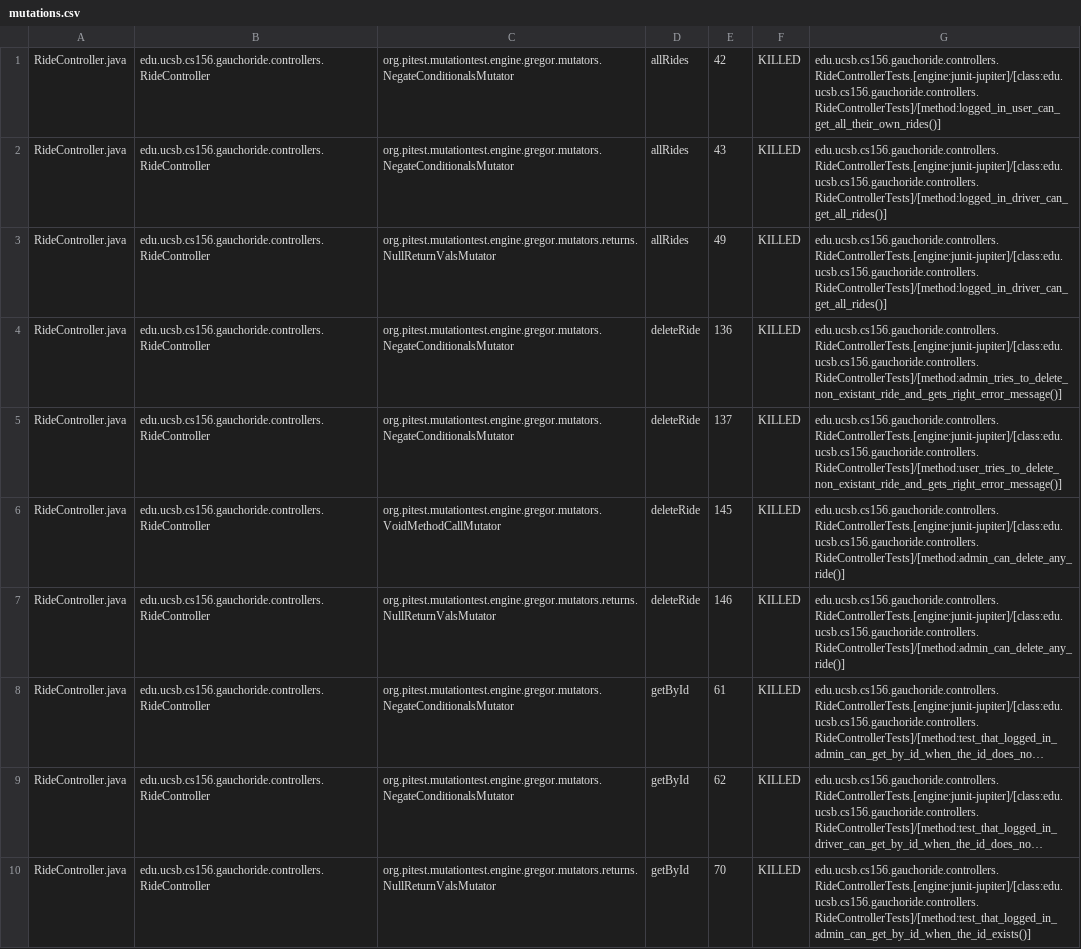
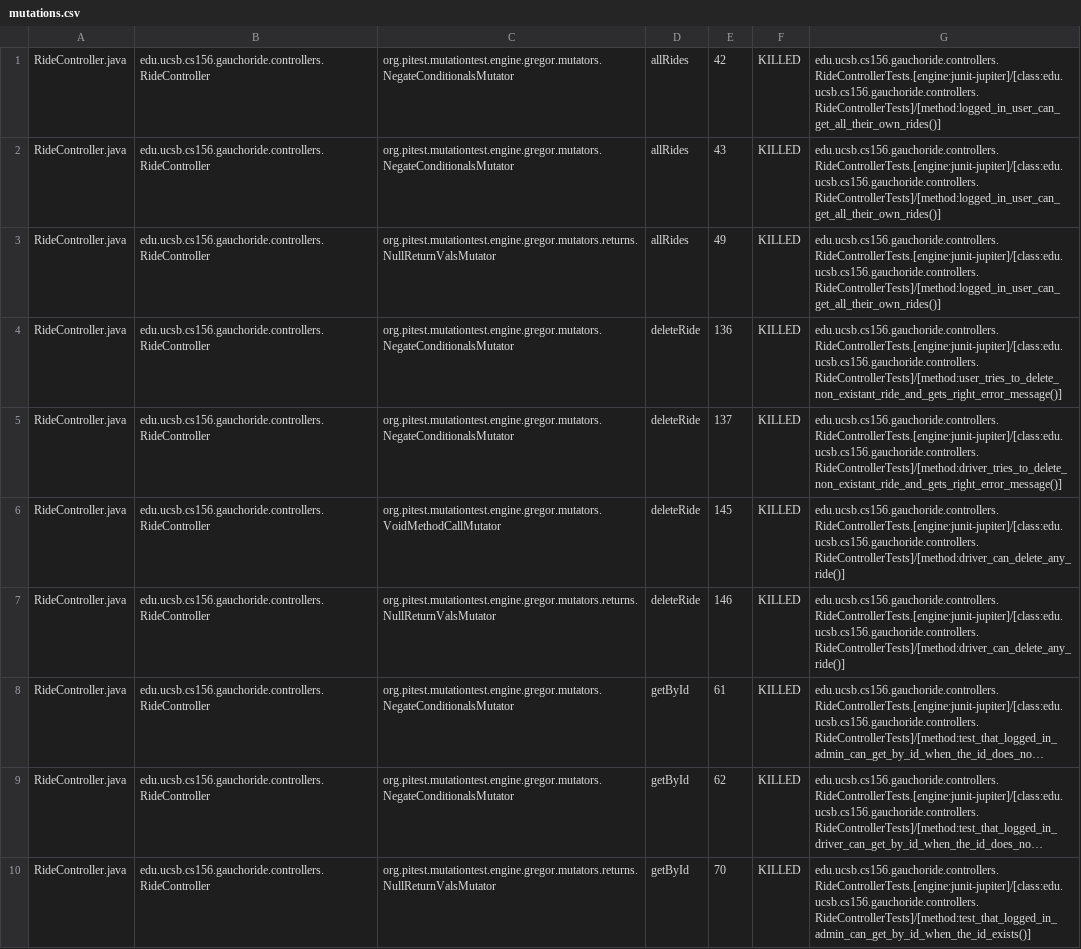
Before and after one commit to ucsb-cs156-w24/proj-gauchoride-w24-7pm-3, a CSV file: prs/55/pitest/mutations.csv, drawn as a sheet; only a part is shown; long unchanged cells end in …; the diff covers the shown part only; the diff names each change by its address in the sheet, - before the commit and + after, or states it on an @@ line.

Commit message:
Deploying to gh-pages from @ ucsb-cs156-w24/proj-gauchoride-w24-7pm-3@56ae3050a83686cbedce1847e3e4a22780cf7867 🚀

```diff
--- a/prs/55/pitest/mutations.csv
+++ b/prs/55/pitest/mutations.csv
-G2:G3: edu.ucsb.cs156.gauchoride.controllers.RideControllerTests.[engine:junit-jupiter]/[class:edu.ucsb.cs156.gauchoride.controllers.RideControllerTests]/[method:logged_in_driver_can_get_all_rides()]
+G2:G3: edu.ucsb.cs156.gauchoride.controllers.RideControllerTests.[engine:junit-jupiter]/[class:edu.ucsb.cs156.gauchoride.controllers.RideControllerTests]/[method:logged_in_user_can_get_all_their_own_rides()]
-G4: edu.ucsb.cs156.gauchoride.controllers.RideControllerTests.[engine:junit-jupiter]/[class:edu.ucsb.cs156.gauchoride.controllers.RideControllerTests]/[method:admin_tries_to_delete_non_existant_ride_and_gets_right_error_message()]
+G4: edu.ucsb.cs156.gauchoride.controllers.RideControllerTests.[engine:junit-jupiter]/[class:edu.ucsb.cs156.gauchoride.controllers.RideControllerTests]/[method:user_tries_to_delete_non_existant_ride_and_gets_right_error_message()]
-G5: edu.ucsb.cs156.gauchoride.controllers.RideControllerTests.[engine:junit-jupiter]/[class:edu.ucsb.cs156.gauchoride.controllers.RideControllerTests]/[method:user_tries_to_delete_non_existant_ride_and_gets_right_error_message()]
+G5: edu.ucsb.cs156.gauchoride.controllers.RideControllerTests.[engine:junit-jupiter]/[class:edu.ucsb.cs156.gauchoride.controllers.RideControllerTests]/[method:driver_tries_to_delete_non_existant_ride_and_gets_right_error_message()]
-G6:G7: edu.ucsb.cs156.gauchoride.controllers.RideControllerTests.[engine:junit-jupiter]/[class:edu.ucsb.cs156.gauchoride.controllers.RideControllerTests]/[method:admin_can_delete_any_ride()]
+G6:G7: edu.ucsb.cs156.gauchoride.controllers.RideControllerTests.[engine:junit-jupiter]/[class:edu.ucsb.cs156.gauchoride.controllers.RideControllerTests]/[method:driver_can_delete_any_ride()]
```
Also changed, not shown: 48 edited cells elsewhere in this file, 17 other files.
